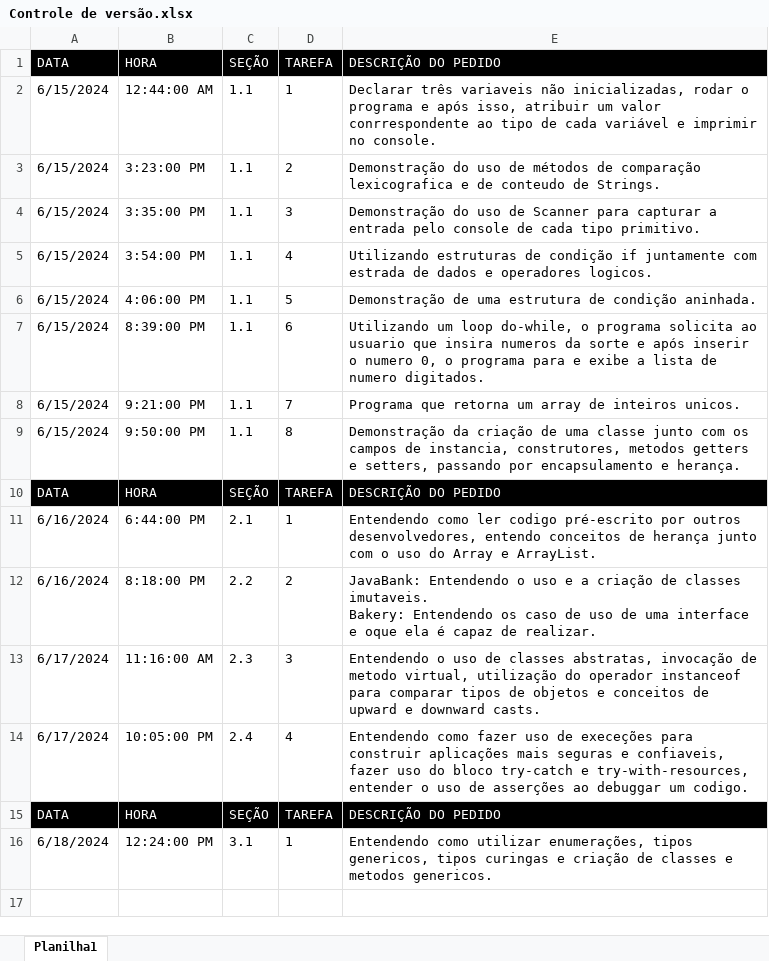
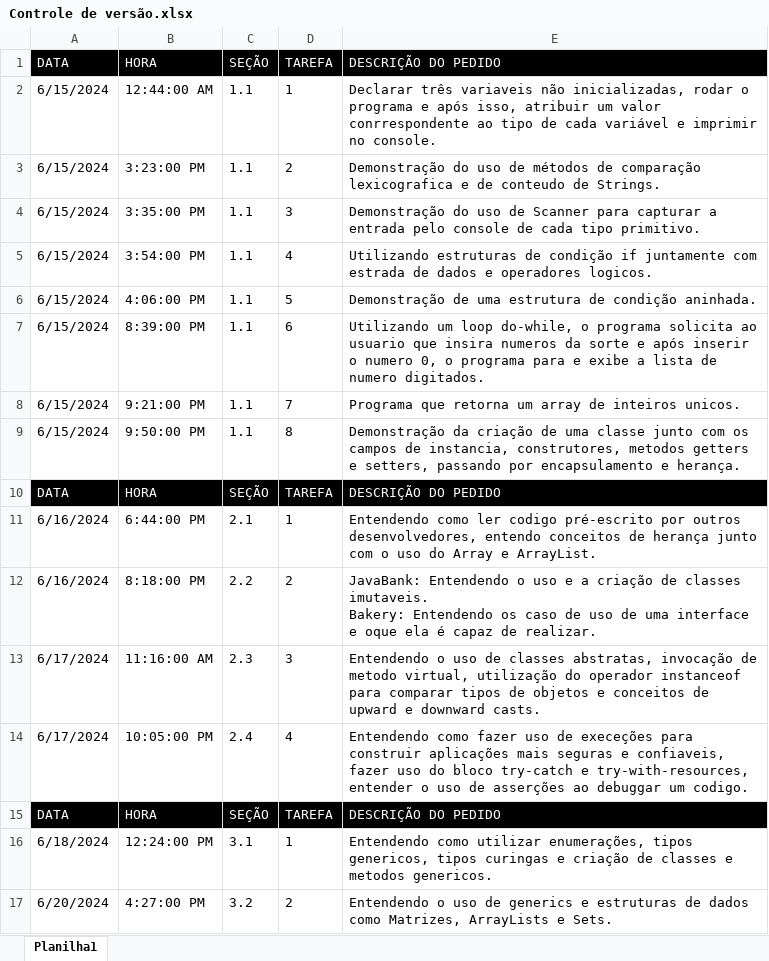
Before and after one commit to joaobertholino/OracleProgramming, an Excel workbook: Controle de versão.xlsx, sheet Planilha1, drawn as a sheet; values as stored, in another font and other column widths than the file's, no borders; the diff names each change by its address in the sheet, - before the commit and + after, or states it on an @@ line.

```diff
--- a/Controle de versão.xlsx (sheet Planilha1)
+++ b/Controle de versão.xlsx (sheet Planilha1)
+row 17: 6/20/2024 | 4:27:00 PM | 3.2 | 2 | Entendendo o uso de generics e estruturas de dados como Matrizes, ArrayLists e Sets.
```
Also changed, not shown: 3 other files.
